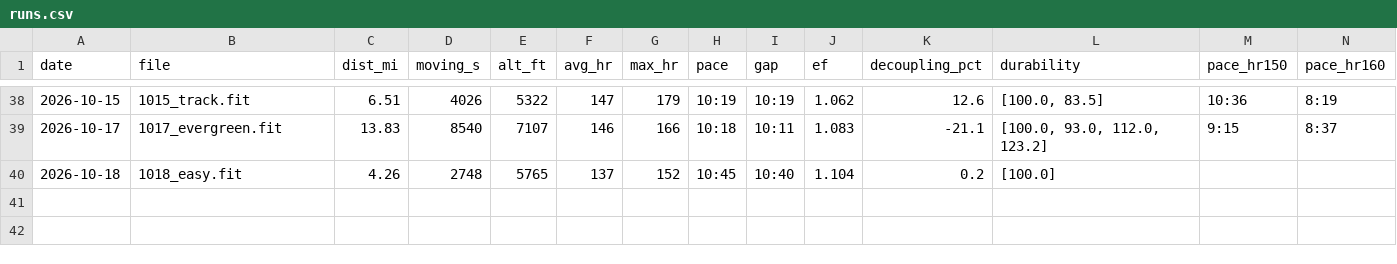
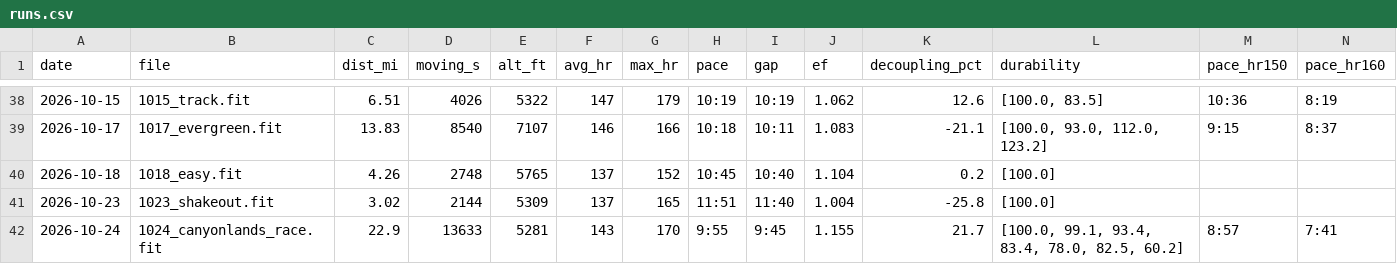
Before and after one commit to tbelliv/marathon-training, a CSV file: fitness/data/runs.csv, drawn as a sheet; only a part is shown, gaps mark what is left out; rows hold the shown columns only; the diff names each change by its address in the sheet, - before the commit and + after, or states it on an @@ line.

```diff
--- a/fitness/data/runs.csv
+++ b/fitness/data/runs.csv
+row 41: 2026-10-23 | 1023_shakeout.fit | 3.02 | 2144 | 5309 | 137 | 165 | 11:51 | 11:40 | 1.004 | -25.8 | [100.0]
+row 42: 2026-10-24 | 1024_canyonlands_race.fit | 22.9 | 13633 | 5281 | 143 | 170 | 9:55 | 9:45 | 1.155 | 21.7 | [100.0, 99.1, 93.4, 83.4, 78.0, 82.5, 60.2] | 8:57 | 7:41
```
Also changed, not shown: fitness/data/activities.csv, fitness/data/daily.csv, 7 other files.
